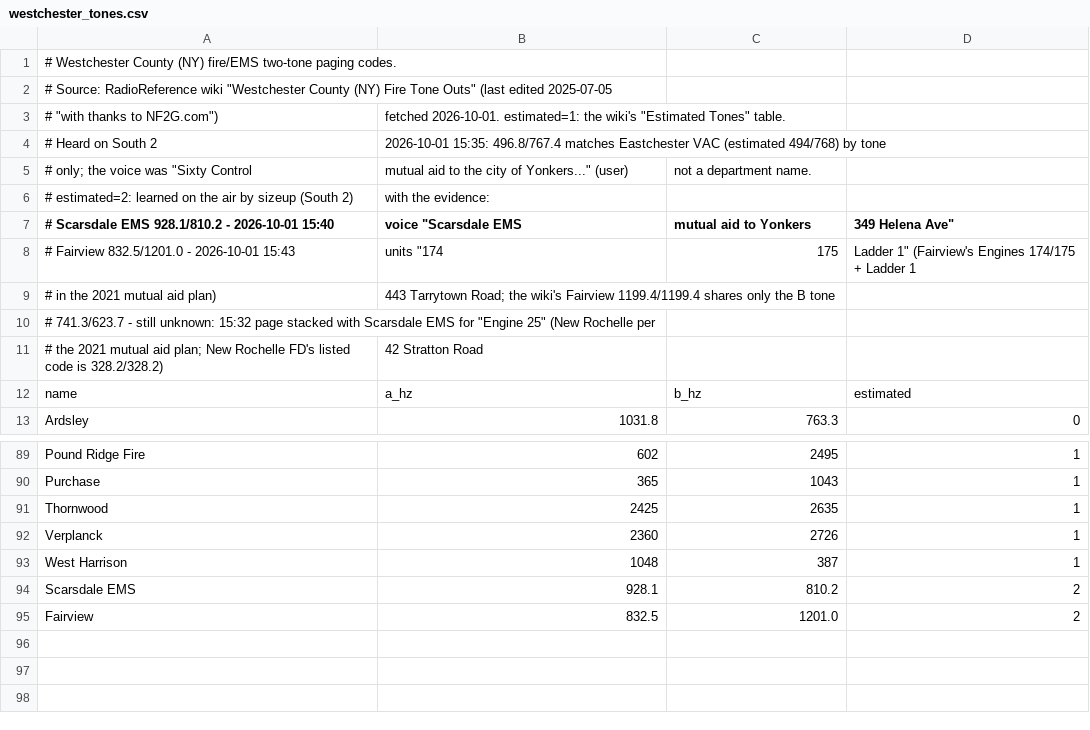
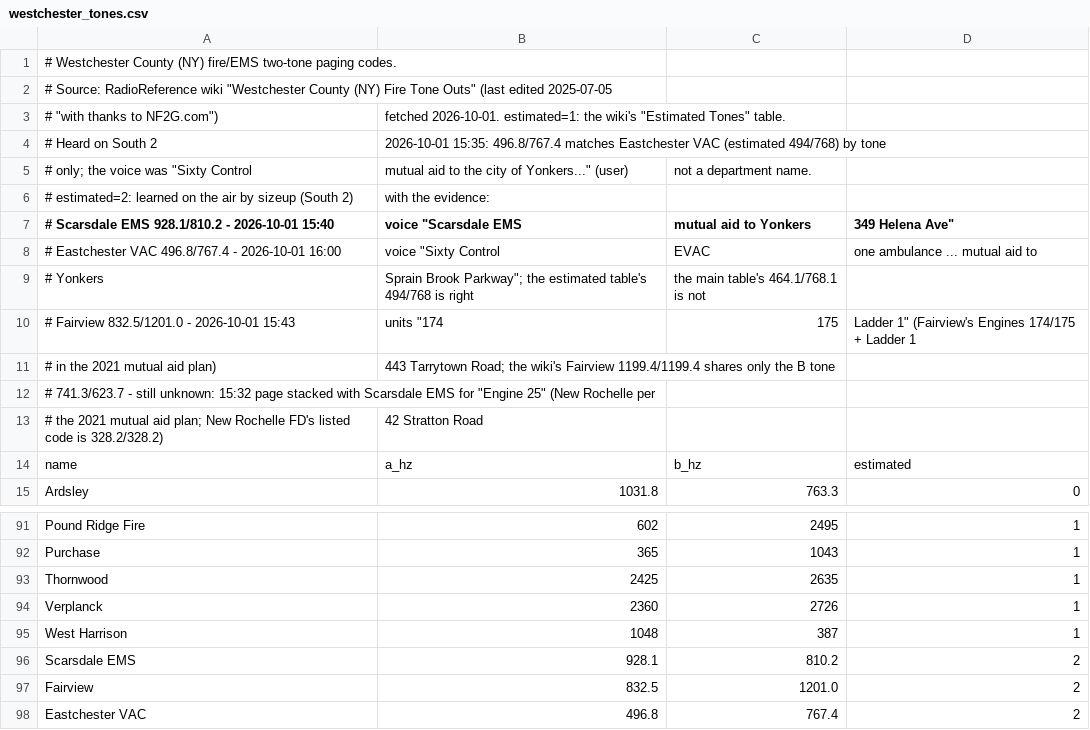
Before and after one commit to actualsecurity/sizeup, a CSV file: data/westchester_tones.csv, drawn as a sheet; only a part is shown, gaps mark what is left out; the diff names each change by its address in the sheet, - before the commit and + after, or states it on an @@ line.

Commit message:
Eastchester VAC 496.8/767.4 confirmed by voice ('EVAC'); one name per department; highway locations
- 16:00 South 2 page: 'Sixty Control, EVAC, one ambulance ... mutual aid to Yonkers, Sprain Brook
  Parkway southbound at the Bronx River Parkway interchange' on 496.8/767.4: the wiki's estimated
  494/768 is right, the main table's 464.1/768.1 is not. Added as heard.
- TonePlan: when a page matches the same department in several entries, show it once, from the
  strongest evidence (heard > listed > estimated).
- Parser: with no house number, the first named road is the location and the next the cross street.

```diff
--- a/data/westchester_tones.csv
+++ b/data/westchester_tones.csv
+row 8: # Eastchester VAC 496.8/767.4 - 2026-10-01 16:00 | voice "Sixty Control | EVAC | one ambulance ... mutual aid to
+row 9: # Yonkers | Sprain Brook Parkway"; the estimated table's 494/768 is right | the main table's 464.1/768.1 is not
+row 98: Eastchester VAC | 496.8 | 767.4 | 2
```
Also changed, not shown: 4 other files.
